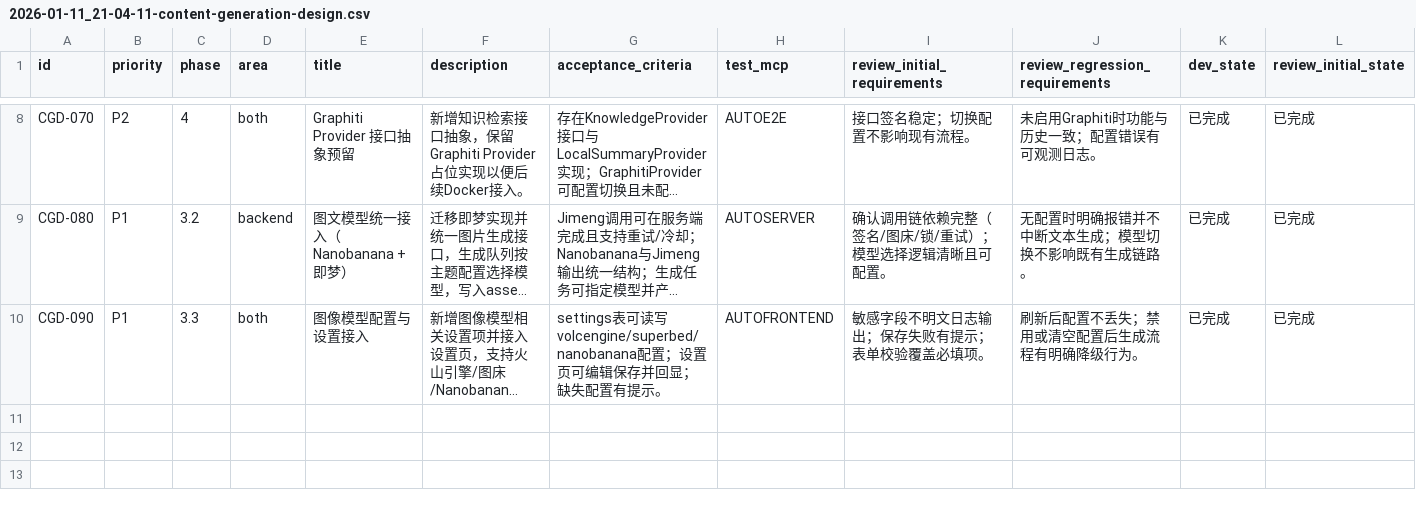
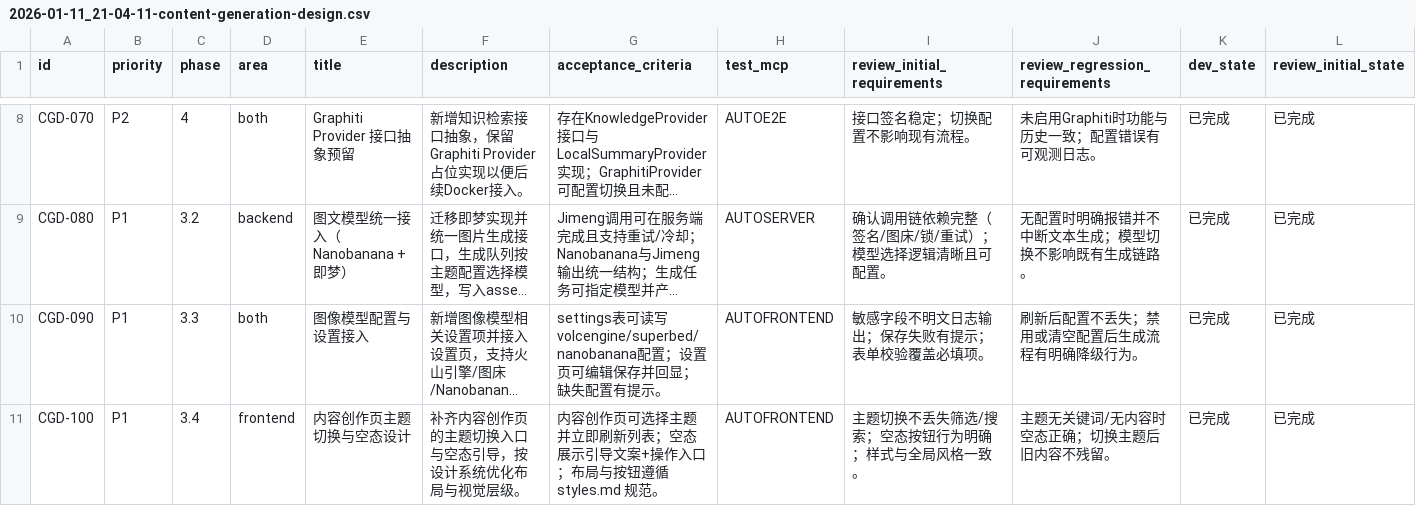
Before and after one commit to GalaxyXieyu/XHS-Runner, a CSV file: issues/2026-01-11_21-04-11-content-generation-design.csv, drawn as a sheet; only a part is shown, gaps mark what is left out; long unchanged cells end in …; rows hold the shown columns only; the diff names each change by its address in the sheet, - before the commit and + after, or states it on an @@ line.

Commit message:
[CGD-100] 内容创作页主题切换与空态设计
- 在内容创作页中添加主题切换功能，允许用户选择并立即刷新列表。
- 优化空态展示，引导用户进行操作，确保布局与视觉层级符合设计规范。

```diff
--- a/issues/2026-01-11_21-04-11-content-generation-design.csv
+++ b/issues/2026-01-11_21-04-11-content-generation-design.csv
+row 11: CGD-100 | P1 | 3.4 | frontend | 内容创作页主题切换与空态设计 | 补齐内容创作页的主题切换入口与空态引导，按设计系统优化布局与视觉层级。 | 内容创作页可选择主题并立即刷新列表；空态展示引导文案+操作入口；布局与按钮遵循 styles.md 规范。 | AUTOFRONTEND | 主题切换不丢失筛选/搜索；空态按钮行为明确；样式与全局风格一致。 | 主题无关键词/无内容时空态正确；切换主题后旧内容不残留。 | 已完成 | 已完成
```
Also changed, not shown: 15 other files.
